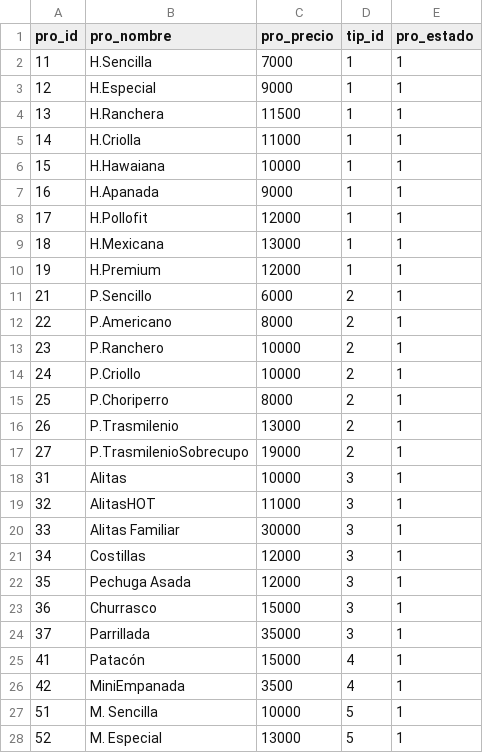
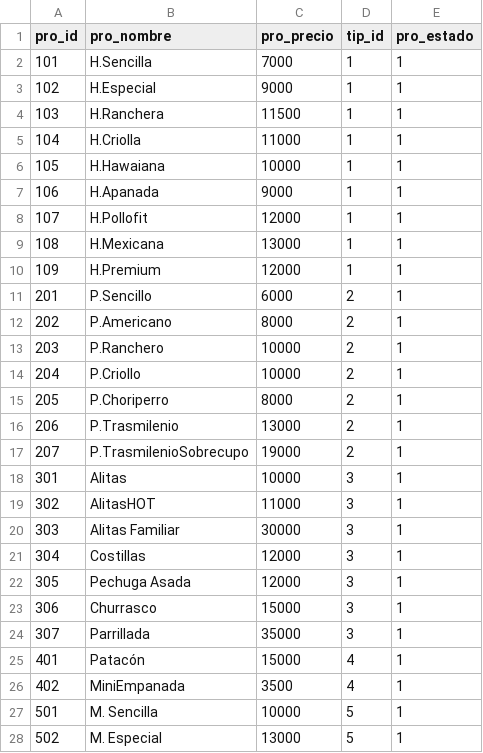
Before and after one commit to MuelitasVil/CrocanteDB, a CSV file: Crocante/Scripts y Datos/CSV/Producto.csv, drawn as a sheet; only a part is shown; the diff covers the shown part only.

```diff
--- a/Crocante/Scripts y Datos/CSV/Producto.csv
+++ b/Crocante/Scripts y Datos/CSV/Producto.csv
@@ -1,28 +1,28 @@
 pro_id;pro_nombre;pro_precio;tip_id;pro_estado
-11;H.Sencilla;7000;1;1
-12;H.Especial;9000;1;1
-13;H.Ranchera;11500;1;1
-14;H.Criolla;11000;1;1
-15;H.Hawaiana;10000;1;1
-16;H.Apanada;9000;1;1
-17;H.Pollofit;12000;1;1
-18;H.Mexicana;13000;1;1
-19;H.Premium;12000;1;1
-21;P.Sencillo;6000;2;1
-22;P.Americano;8000;2;1
-23;P.Ranchero;10000;2;1
-24;P.Criollo;10000;2;1
-25;P.Choriperro;8000;2;1
-26;P.Trasmilenio;13000;2;1
-27;P.TrasmilenioSobrecupo;19000;2;1
-31;Alitas;10000;3;1
-32;AlitasHOT;11000;3;1
-33;Alitas Familiar;30000;3;1
-34;Costillas;12000;3;1
-35;Pechuga Asada;12000;3;1
-36;Churrasco;15000;3;1
-37;Parrillada;35000;3;1
-41;Patacón;15000;4;1
-42;MiniEmpanada;3500;4;1
-51;M. Sencilla;10000;5;1
-52;M. Especial;13000;5;1
+101;H.Sencilla;7000;1;1
+102;H.Especial;9000;1;1
+103;H.Ranchera;11500;1;1
+104;H.Criolla;11000;1;1
+105;H.Hawaiana;10000;1;1
+106;H.Apanada;9000;1;1
+107;H.Pollofit;12000;1;1
+108;H.Mexicana;13000;1;1
+109;H.Premium;12000;1;1
+201;P.Sencillo;6000;2;1
+202;P.Americano;8000;2;1
+203;P.Ranchero;10000;2;1
+204;P.Criollo;10000;2;1
+205;P.Choriperro;8000;2;1
+206;P.Trasmilenio;13000;2;1
+207;P.TrasmilenioSobrecupo;19000;2;1
+301;Alitas;10000;3;1
+302;AlitasHOT;11000;3;1
+303;Alitas Familiar;30000;3;1
+304;Costillas;12000;3;1
+305;Pechuga Asada;12000;3;1
+306;Churrasco;15000;3;1
+307;Parrillada;35000;3;1
+401;Patacón;15000;4;1
+402;MiniEmpanada;3500;4;1
+501;M. Sencilla;10000;5;1
+502;M. Especial;13000;5;1
```
Also changed, not shown: 20 edited cells elsewhere in this file, 14 other files.
